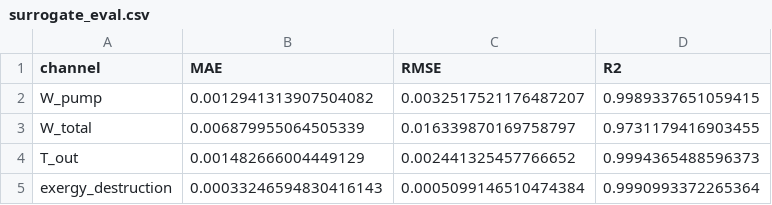
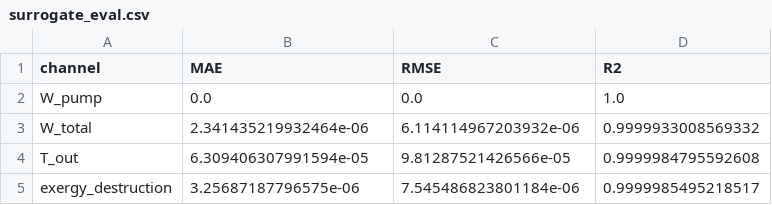
Before and after one commit to Zorkendorfer/lng-pinn, a CSV file: results/tables/surrogate_eval.csv, drawn as a sheet.

```diff
--- a/results/tables/surrogate_eval.csv
+++ b/results/tables/surrogate_eval.csv
@@ -1,5 +1,5 @@
 channel,MAE,RMSE,R2
-W_pump,0.0012941313907504082,0.0032517521176487207,0.9989337651059415
-W_total,0.006879955064505339,0.016339870169758797,0.9731179416903455
-T_out,0.001482666004449129,0.002441325457766652,0.9994365488596373
-exergy_destruction,0.00033246594830416143,0.0005099146510474384,0.9990993372265364
+W_pump,0.0,0.0,1.0
+W_total,2.341435219932464e-06,6.114114967203932e-06,0.9999933008569332
+T_out,6.309406307991594e-05,9.81287521426566e-05,0.9999984795592608
+exergy_destruction,3.25687187796575e-06,7.545486823801184e-06,0.9999985495218517
```
Also changed, not shown: results/tables/sensitivity.csv, results/tables/yearly_summary.csv, 32 other files.
